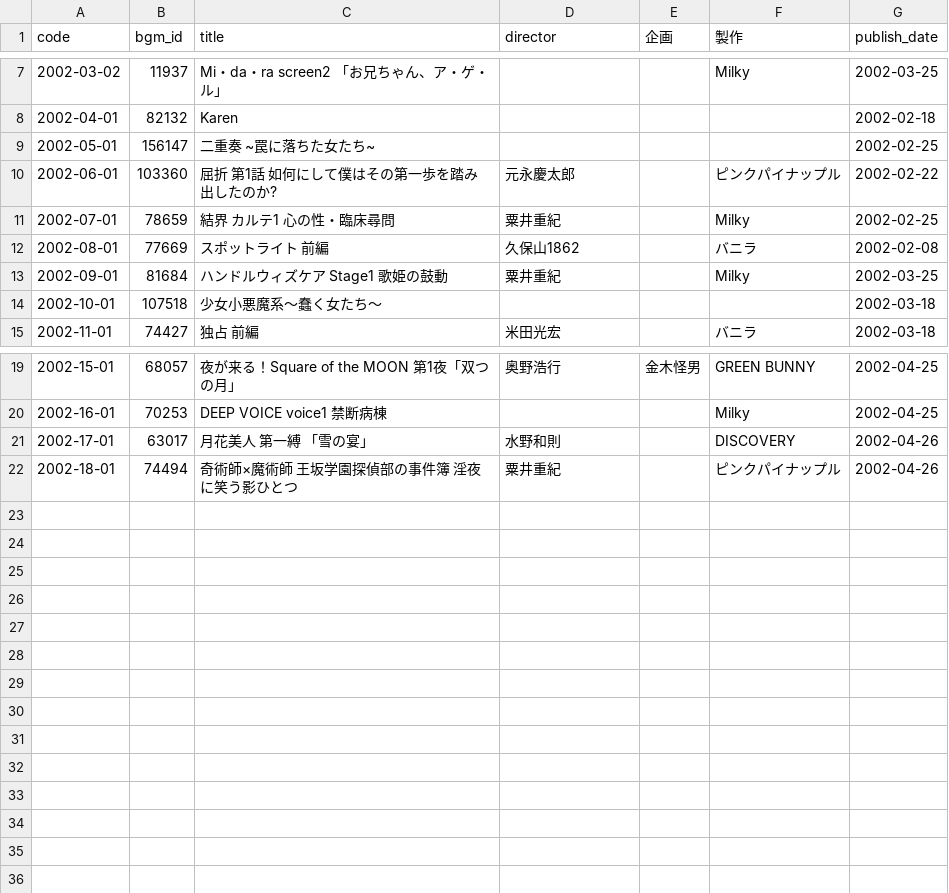
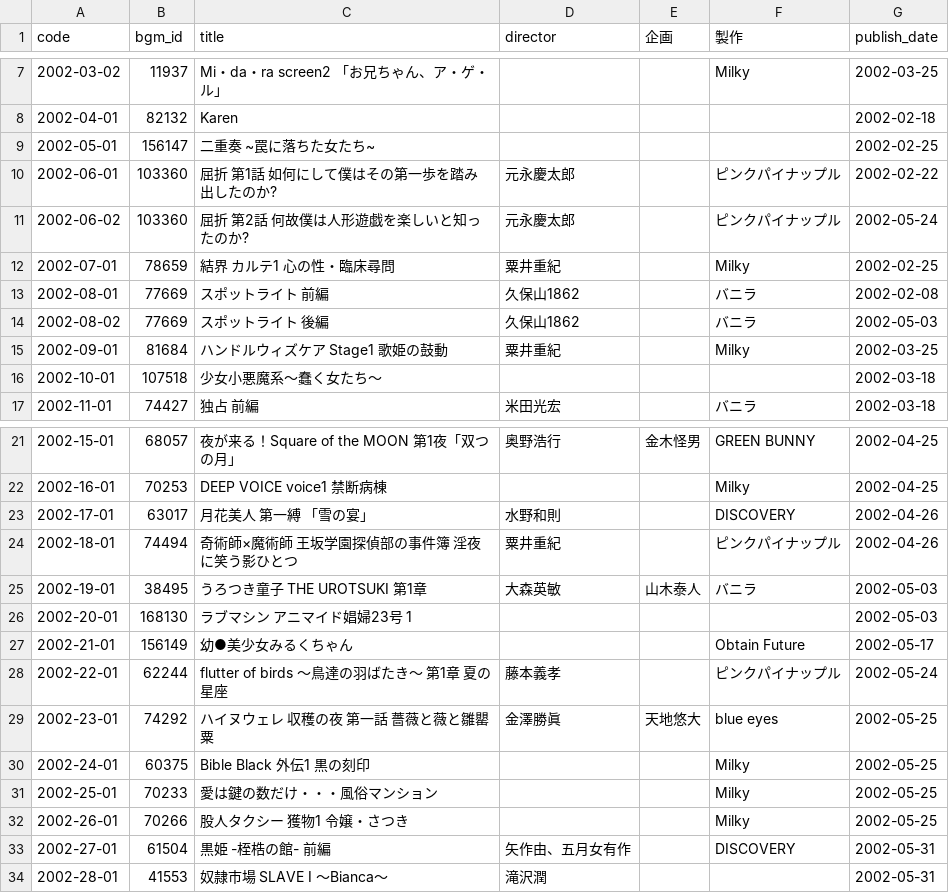
Before and after one commit to gsxhnd/jaha_data, a CSV file: db_2002.csv, drawn as a sheet; only a part is shown, gaps mark what is left out.

```diff
--- a/db_2002.csv
+++ b/db_2002.csv
@@ -10,4 +10,6 @@ code,bgm_id,title,director,企画,製作,publish_date
 2002-06-01,103360,屈折 第1話 如何にして僕はその第一歩を踏み出したのか?,元永慶太郎,,ピンクパイナップル,2002-02-22
+2002-06-02,103360,屈折 第2話 何故僕は人形遊戯を楽しいと知ったのか?,元永慶太郎,,ピンクパイナップル,2002-05-24
 2002-07-01,78659,結界 カルテ1 心の性・臨床尋問,粟井重紀,,Milky,2002-02-25
 2002-08-01,77669,スポットライト 前編,久保山1862,,バニラ,2002-02-08
+2002-08-02,77669,スポットライト 後編,久保山1862,,バニラ,2002-05-03
 2002-09-01,81684,ハンドルウィズケア Stage1 歌姫の鼓動,粟井重紀,,Milky,2002-03-25
@@ -22 +24,11 @@ code,bgm_id,title,director,企画,製作,publish_date
 2002-18-01,74494,奇術師×魔術師 王坂学園探偵部の事件簿 淫夜に笑う影ひとつ,粟井重紀,,ピンクパイナップル,2002-04-26
+2002-19-01,38495,うろつき童子 THE UROTSUKI 第1章,大森英敏,山木泰人,バニラ,2002-05-03
+2002-20-01,168130,ラブマシン アニマイド娼婦23号 1,,,,2002-05-03
+2002-21-01,156149,幼●美少女みるくちゃん,,,Obtain Future,2002-05-17
+2002-22-01,62244,flutter of birds ～鳥達の羽ばたき～ 第1章 夏の星座,藤本義孝,,ピンクパイナップル,2002-05-24
+2002-23-01,74292,ハイヌウェレ 収穫の夜 第一話 薔薇と薇と雛罌粟,金澤勝眞,天地悠大,blue eyes,2002-05-25
+2002-24-01,60375,Bible Black 外伝1 黒の刻印,,,Milky,2002-05-25
+2002-25-01,70233,愛は鍵の数だけ・・・風俗マンション,,,Milky,2002-05-25
+2002-26-01,70266,股人タクシー 獲物1 令嬢・さつき,,,Milky,2002-05-25
+2002-27-01,61504,黒姫 -桎梏の館- 前編,矢作由、五月女有作,,DISCOVERY,2002-05-31
+2002-28-01,41553,奴隷市場 SLAVE Ⅰ ～Bianca～,滝沢潤,,,2002-05-31
```
Also changed, not shown: db_2001.csv.
